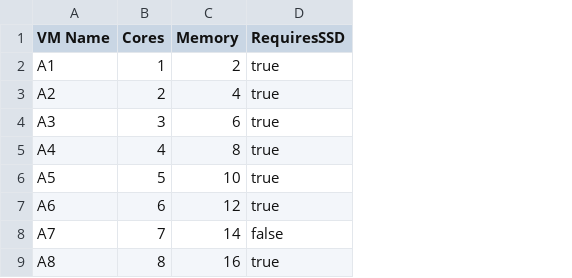
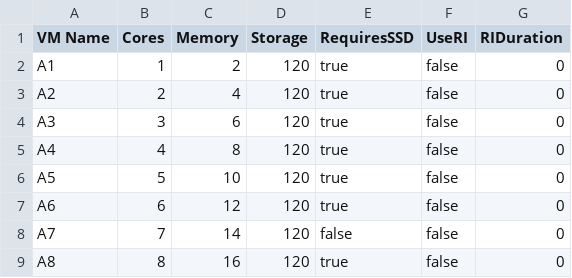
Before and after one commit to jochenvanwylick/azure-vm-matcher, a CSV file: input.csv, drawn as a sheet; only a part is shown; the diff names each change by its address in the sheet, - before the commit and + after, or states it on an @@ line.

```diff
--- a/input.csv
+++ b/input.csv
+column D (Storage), rows 2-9: all 120
+column F (UseRI), rows 2-9: all false
+column G (RIDuration), rows 2-9: all 0
```
Also changed, not shown: 2 other files.
